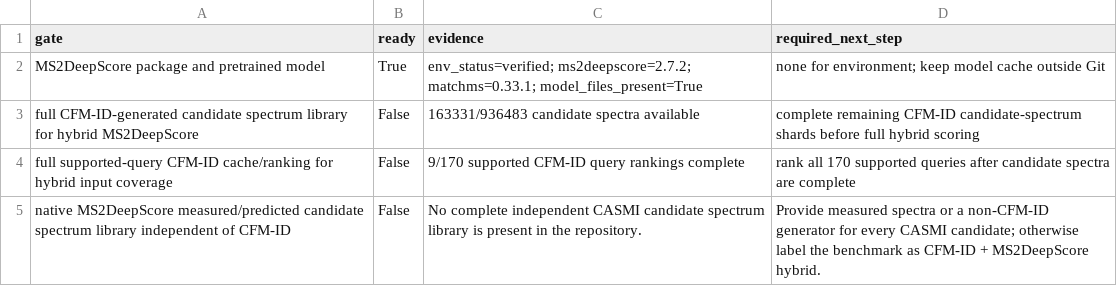
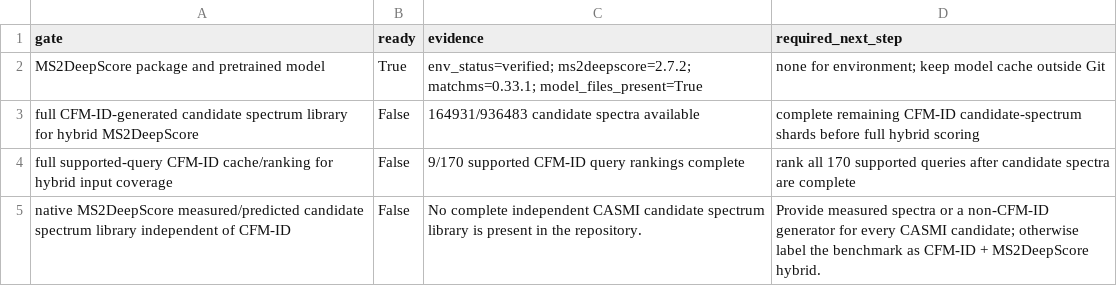
Before and after one commit to zhome1226/FragAnnotor, a CSV file: results/casmi_full_completion_audit_v1/ms2deepscore_full_library_readiness.csv, drawn as a sheet.

```diff
--- a/results/casmi_full_completion_audit_v1/ms2deepscore_full_library_readiness.csv
+++ b/results/casmi_full_completion_audit_v1/ms2deepscore_full_library_readiness.csv
@@ -2,3 +2,3 @@ gate,ready,evidence,required_next_step
 MS2DeepScore package and pretrained model,True,env_status=verified; ms2deepscore=2.7.2; matchms=0.33.1; model_files_present=True,none for environment; keep model cache outside Git
-full CFM-ID-generated candidate spectrum library for hybrid MS2DeepScore,False,163331/936483 candidate spectra available,complete remaining CFM-ID candidate-spectrum shards before full hybrid scoring
+full CFM-ID-generated candidate spectrum library for hybrid MS2DeepScore,False,164931/936483 candidate spectra available,complete remaining CFM-ID candidate-spectrum shards before full hybrid scoring
 full supported-query CFM-ID cache/ranking for hybrid input coverage,False,9/170 supported CFM-ID query rankings complete,rank all 170 supported queries after candidate spectra are complete
```
Also changed, not shown: results/casmi2022_cfmid_native_precomputed_full_v1/casmi2022_cfmid_native_precomputed_full_summary.csv, results/casmi_full_completion_audit_v1/cfmid_next_candidate_spectrum_shards.csv, 5 other files.
